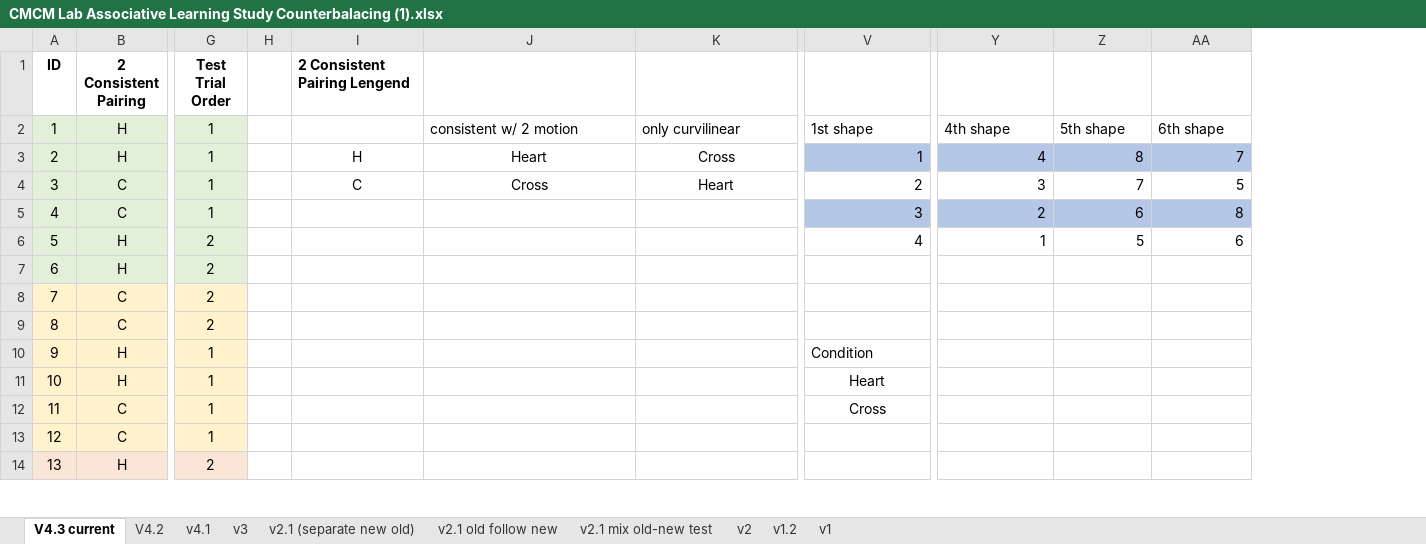
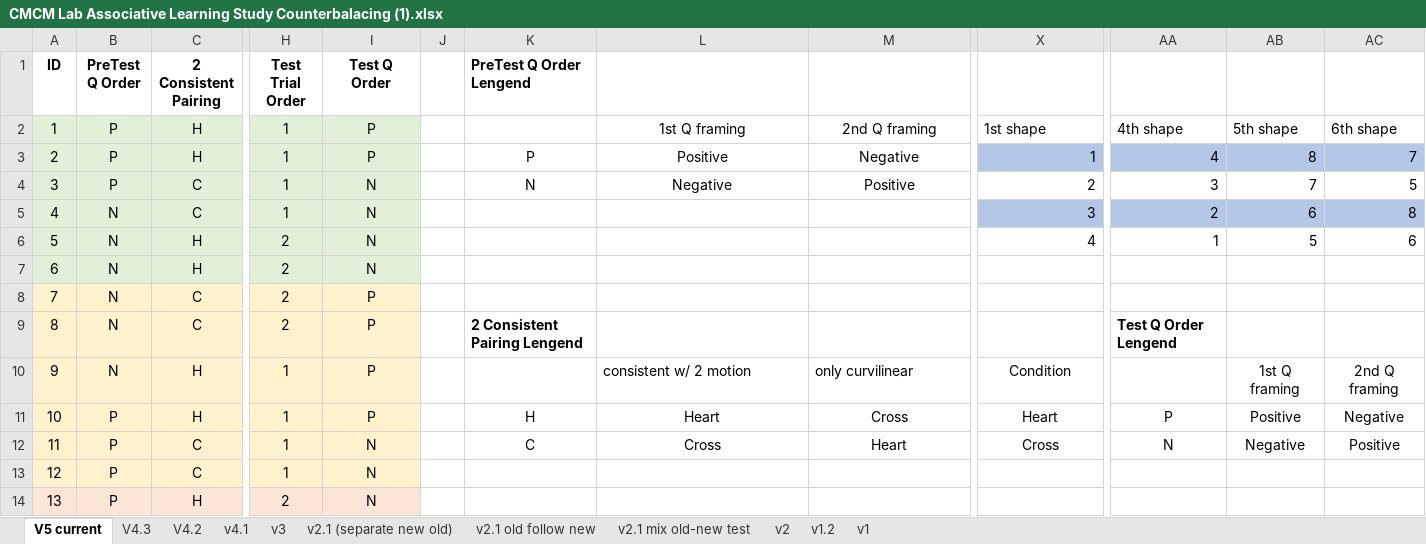
Before and after one commit to JMiao2/CMCM-JM-Project, an Excel workbook: CMCM Lab Associative Learning Study Counterbalacing (1).xlsx, sheet V5 current, drawn as a sheet; only a part is shown, gaps mark what is left out; values as stored, in another font and other column widths than the file's, no borders; addresses are those after the commit; the diff names each change by its address in the sheet, - before the commit and + after, or states it on an @@ line.

```diff
--- a/CMCM Lab Associative Learning Study Counterbalacing (1).xlsx (sheet V5 current)
+++ b/CMCM Lab Associative Learning Study Counterbalacing (1).xlsx (sheet V5 current)
-sheet tab: V4.3 current
+sheet tab: V5 current
+sheet tab: V4.3
+column B (PreTest Q Order), rows 2-14: P | P | P | N | N | N | N | N | N | P | P | P | P
+column I (Test Q Order), rows 2-14: P | P | N | N | N | N | P | P | P | P | N | N | N
-K1: 2 Consistent Pairing Lengend
+K1: PreTest Q Order Lengend
-L2: consistent w/ 2 motion
+L2: 1st Q framing
-L2:M2 alignment: left
+L2:M2 alignment: center
-M2: only curvilinear
+M2: 2nd Q framing
-K3 (PreTest Q Order Lengend): H
+K3 (PreTest Q Order Lengend): P
-L3: Heart
+L3: Positive
-M3: Cross
+M3: Negative
-K4 (PreTest Q Order Lengend): C
+K4 (PreTest Q Order Lengend): N
-L4: Cross
+L4: Negative
-M4: Heart
+M4: Positive
-K9 (PreTest Q Order Lengend): (empty)
+K9 (PreTest Q Order Lengend): 2 Consistent Pairing Lengend
-AA9: (empty)
+AA9: Test Q Order Lengend
-L10: (empty)
+L10: consistent w/ 2 motion
-M10: (empty)
+M10: only curvilinear
-X10 alignment: left
+X10 alignment: center
-AB10: (empty)
+AB10: 1st Q framing
-AC10: (empty)
+AC10: 2nd Q framing
-K11 (PreTest Q Order Lengend): (empty)
+K11 (PreTest Q Order Lengend): H
-L11: (empty)
+L11: Heart
-M11: (empty)
+M11: Cross
-AA11: (empty)
+AA11: P
-AB11: (empty)
+AB11: Positive
-AC11: (empty)
+AC11: Negative
-K12 (PreTest Q Order Lengend): (empty)
+K12 (PreTest Q Order Lengend): C
-L12: (empty)
+L12: Cross
-M12: (empty)
+M12: Heart
-AA12: (empty)
+AA12: N
-AB12: (empty)
+AB12: Negative
-AC12: (empty)
+AC12: Positive
```
Also changed, not shown: 2 other files.
